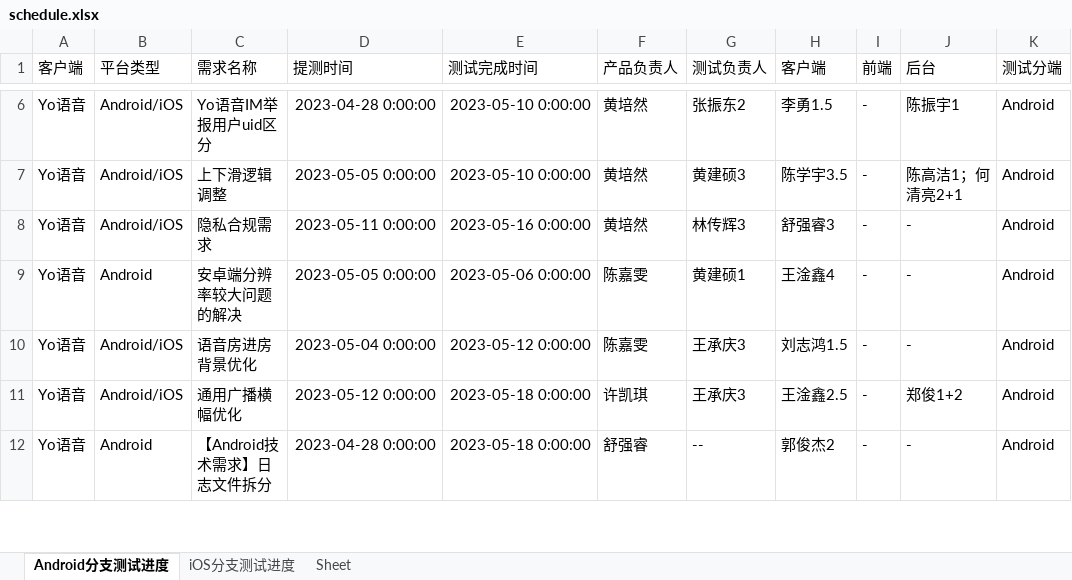
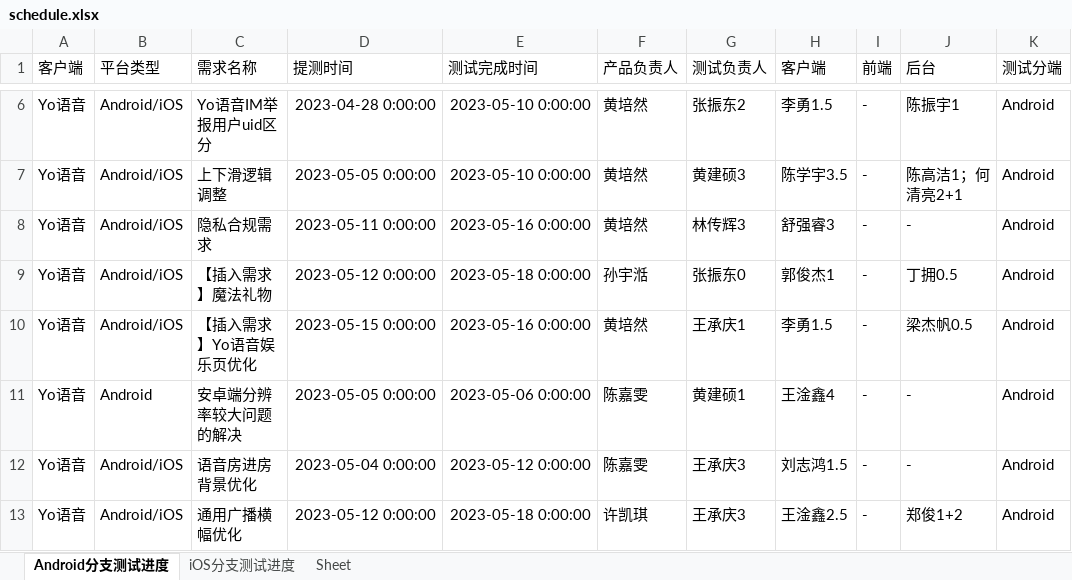
Before and after one commit to DyedWolf/TesterAccount, an Excel workbook: AccountManage/static/excel/schedule.xlsx, sheet Android分支测试进度, drawn as a sheet; only a part is shown, gaps mark what is left out; the shorter side is filled out with more unchanged rows; values as stored, in another font and other column widths than the file's, no borders; the diff names each change by its address in the sheet, - before the commit and + after, or states it on an @@ line.

```diff
--- a/AccountManage/static/excel/schedule.xlsx (sheet Android分支测试进度)
+++ b/AccountManage/static/excel/schedule.xlsx (sheet Android分支测试进度)
+row 9: Yo语音 | Android/iOS | 【插入需求】魔法礼物 | 2023-05-12 0:00:00 | 2023-05-18 0:00:00 | 孙宇湉 | 张振东0 | 郭俊杰1 | - | 丁拥0.5 | Android
+row 10: Yo语音 | Android/iOS | 【插入需求】Yo语音娱乐页优化 | 2023-05-15 0:00:00 | 2023-05-16 0:00:00 | 黄培然 | 王承庆1 | 李勇1.5 | - | 梁杰帆0.5 | Android
```
Also changed, not shown: sheet iOS分支测试进度, 5 other files.
